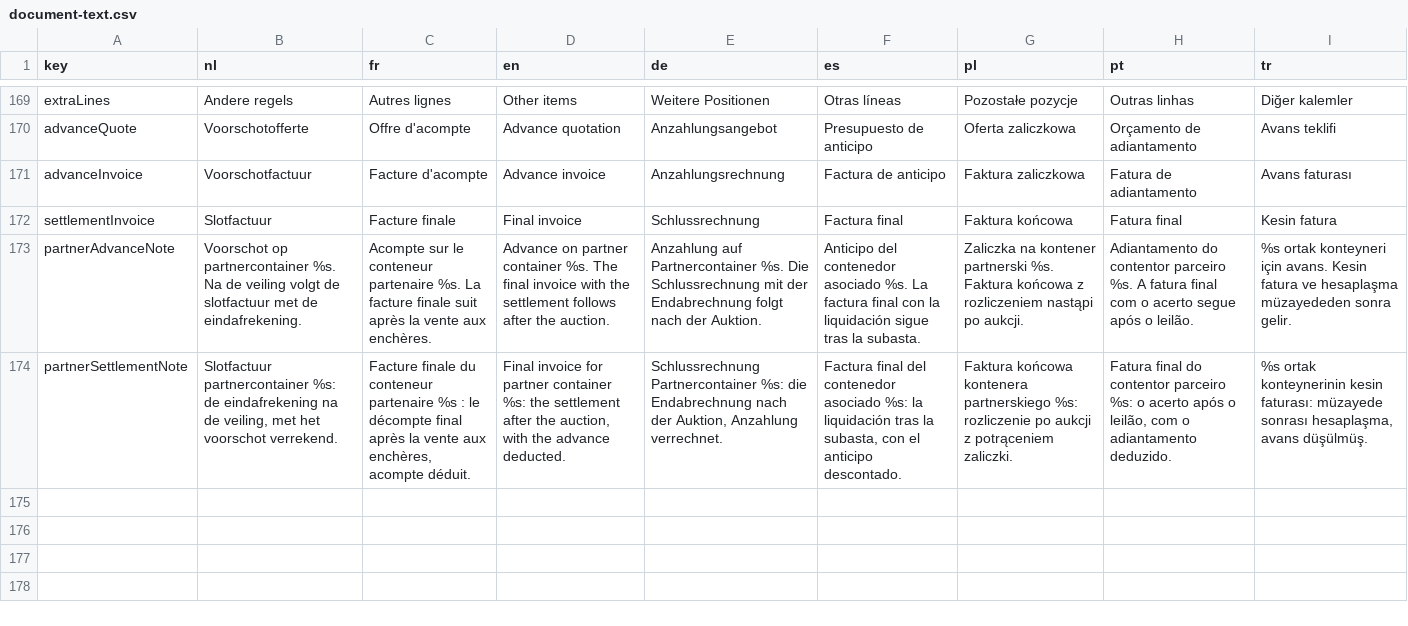
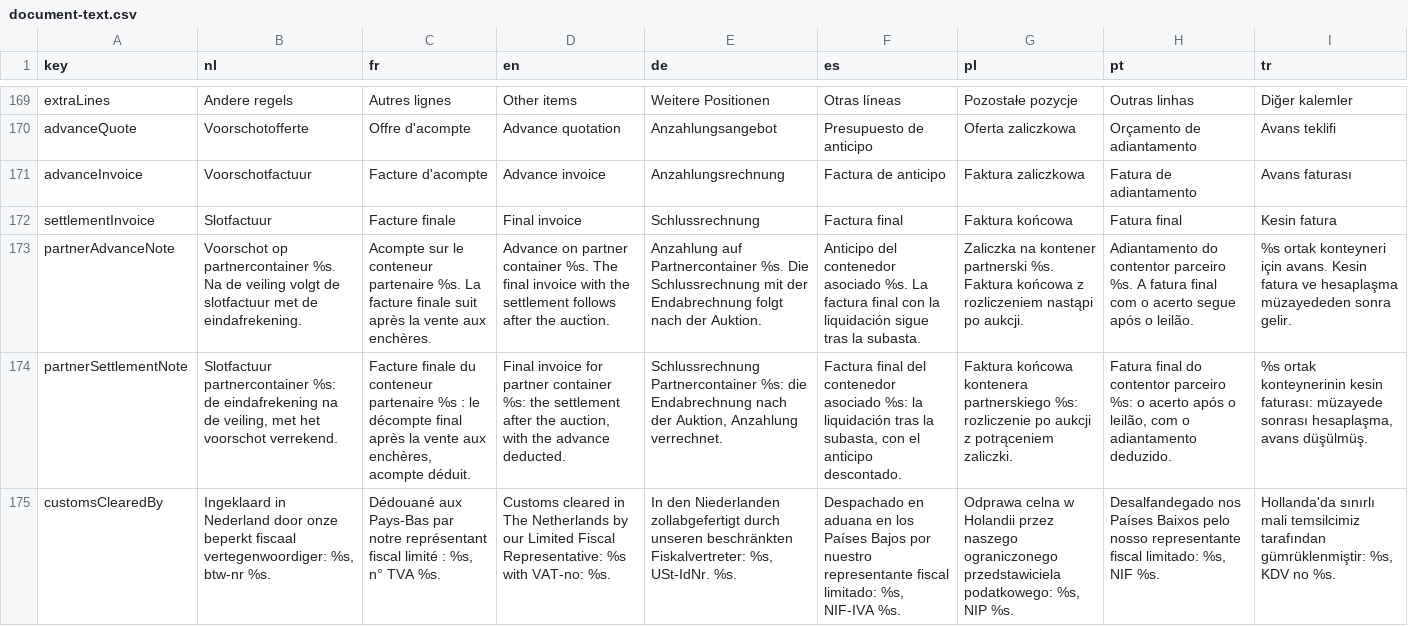
Before and after one commit to EntegoBV/enrosed-erp-backend, a CSV file: src/main/resources/i18n/document-text.csv, drawn as a sheet; only a part is shown, gaps mark what is left out; the diff names each change by its address in the sheet, - before the commit and + after, or states it on an @@ line.

```diff
--- a/src/main/resources/i18n/document-text.csv
+++ b/src/main/resources/i18n/document-text.csv
+row 175: customsClearedBy | Ingeklaard in Nederland door onze beperkt fiscaal vertegenwoordiger: %s, btw-nr %s. | Dédouané aux Pays-Bas par notre représentant fiscal limité : %s, n° TVA %s. | Customs cleared in The Netherlands by our Limited Fiscal Representative: %s with VAT-no: %s. | In den Niederlanden zollabgefertigt durch unseren beschränkten Fiskalvertreter: %s, USt-IdNr. %s. | Despachado en aduana en los Países Bajos por nuestro representante fiscal limitado: %s, NIF-IVA %s. | Odprawa celna w Holandii przez naszego ograniczonego przedstawiciela podatkowego: %s, NIP %s. | Desalfandegado nos Países Baixos pelo nosso representante fiscal limitado: %s, NIF %s. | Hollanda'da sınırlı mali temsilcimiz tarafından gümrüklenmiştir: %s, KDV no %s.
```
Also changed, not shown: 16 other files.
